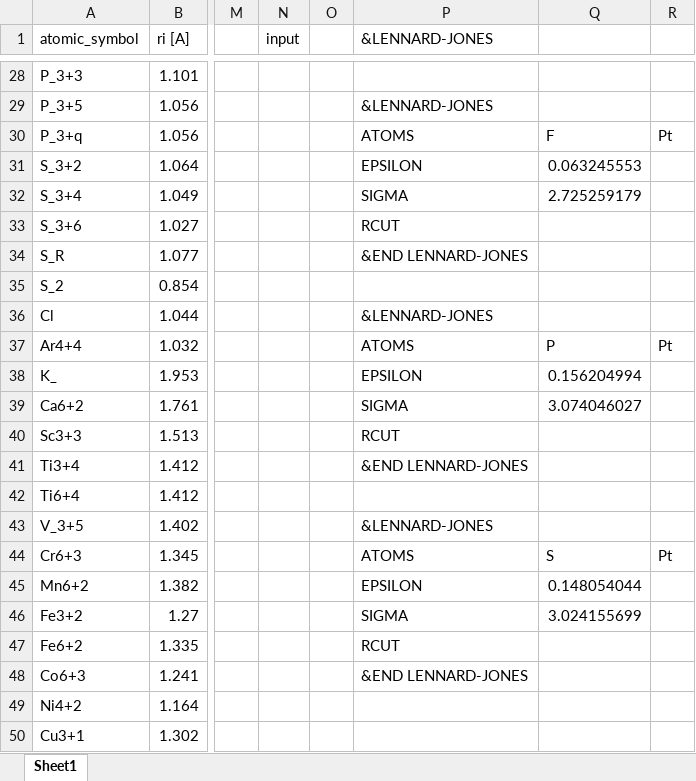
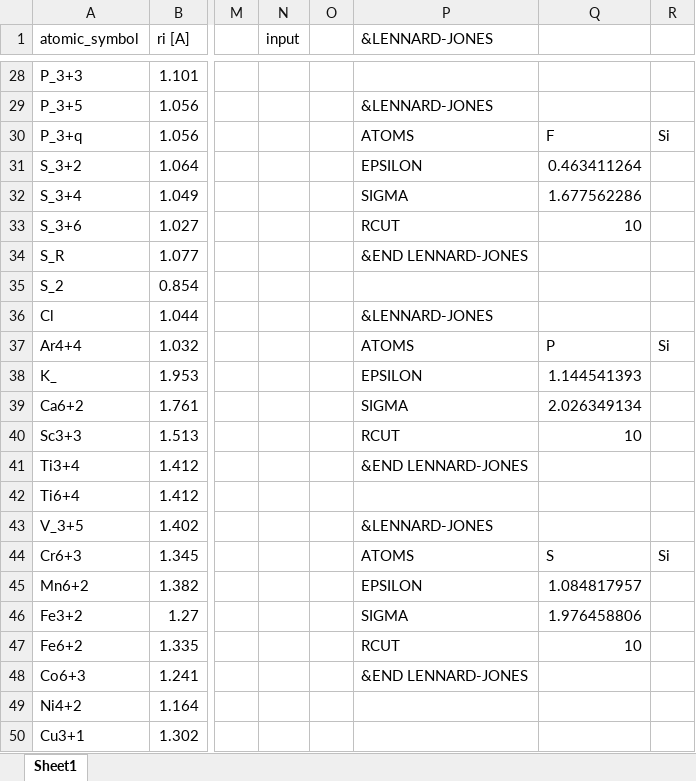
Before and after one commit to by-student-2017/CP2k-v.9.1-examples, an Excel workbook: QMMM/UFF.xlsx, sheet Sheet1, drawn as a sheet; only a part is shown, gaps mark what is left out; values as stored, in another font and other column widths than the file's, no borders; the diff covers the shown part only; the diff names each change by its address in the sheet, - before the commit and + after, or states it on an @@ line.

```diff
--- a/QMMM/UFF.xlsx (sheet Sheet1)
+++ b/QMMM/UFF.xlsx (sheet Sheet1)
-R30: Pt
+R30: Si
-Q31: 0.063245553
+Q31: 0.463411264
-Q32: 2.725259179
+Q32: 1.677562286
-Q33: (empty)
+Q33: 10
-R37: Pt
+R37: Si
-Q38: 0.156204994
+Q38: 1.144541393
-Q39: 3.074046027
+Q39: 2.026349134
-Q40: (empty)
+Q40: 10
-R44: Pt
+R44: Si
-Q45: 0.148054044
+Q45: 1.084817957
-Q46: 3.024155699
+Q46: 1.976458806
-Q47: (empty)
+Q47: 10
```
Also changed, not shown: 19 edited cells elsewhere in this sheet.
